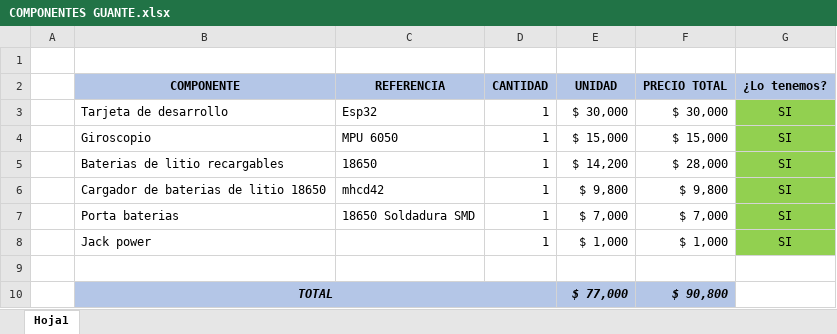
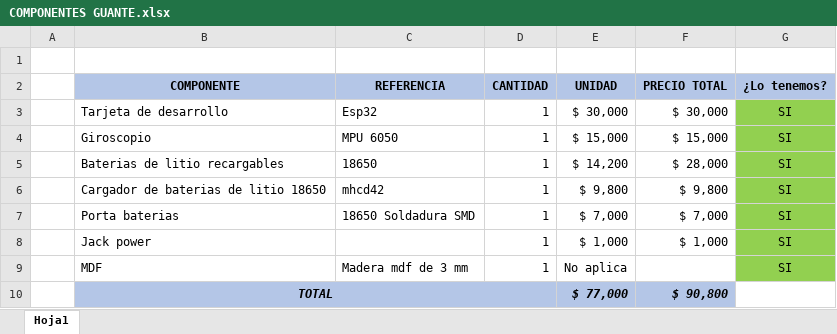
Before and after one commit to LeidyVargas/MAGIC-GLOVE, an Excel workbook: COMPONENTES GUANTE.xlsx, sheet Hoja1, drawn as a sheet; values as stored, in another font and other column widths than the file's, no borders; the diff names each change by its address in the sheet, - before the commit and + after, or states it on an @@ line.

```diff
--- a/COMPONENTES GUANTE.xlsx (sheet Hoja1)
+++ b/COMPONENTES GUANTE.xlsx (sheet Hoja1)
-row 9: (empty)
+row 9:  | MDF | Madera mdf de 3 mm | 1 | No aplica |  | SI
-G9 fill: none
+G9 fill: #92D050
```
Also changed, not shown: 1 other file.
